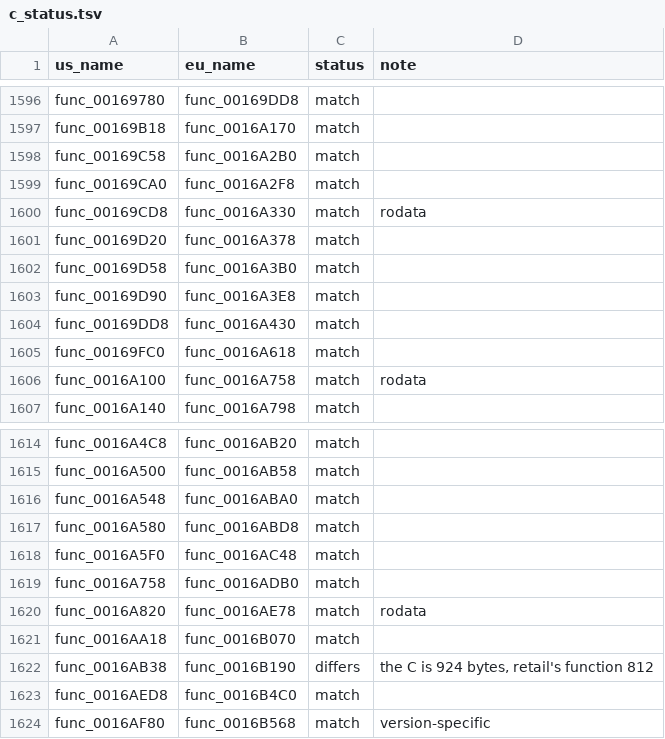
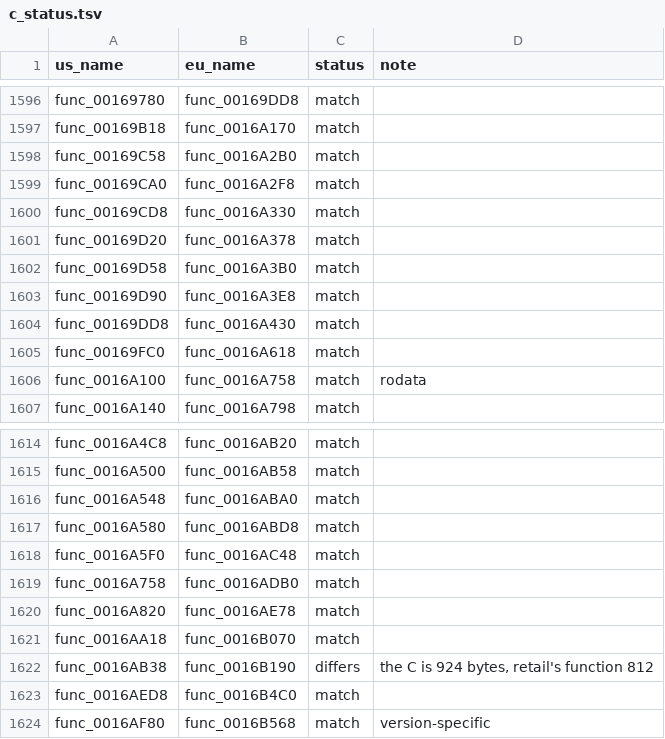
Before and after one commit to OpenThievius/sly1-decomp, a TSV file: config/eu/c_status.tsv, drawn as a sheet; only a part is shown, gaps mark what is left out.

```diff
--- a/config/eu/c_status.tsv
+++ b/config/eu/c_status.tsv
@@ -1599,3 +1599,3 @@ func_00169C58	func_0016A2B0	match
 func_00169CA0	func_0016A2F8	match	
-func_00169CD8	func_0016A330	match	rodata
+func_00169CD8	func_0016A330	match	
 func_00169D20	func_0016A378	match	
@@ -1619,3 +1619,3 @@ func_0016A5F0	func_0016AC48	match
 func_0016A758	func_0016ADB0	match	
-func_0016A820	func_0016AE78	match	rodata
+func_0016A820	func_0016AE78	match	
 func_0016AA18	func_0016B070	match	
```
Also changed, not shown: config/us/c_data.tsv, 1 other file.
